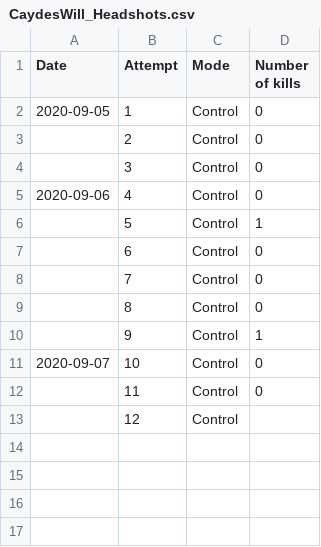
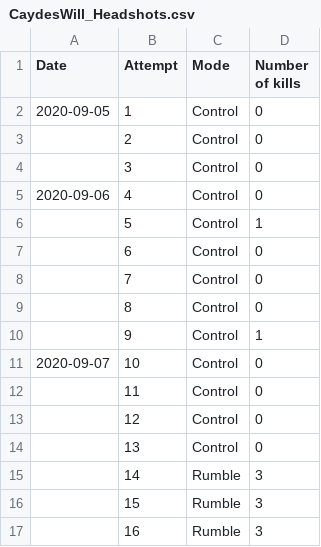
Before and after one commit to iMorpheus/DestinyPvPStories, a CSV file: CaydesWill_Headshots.csv, drawn as a sheet.

Commit message:
Update CaydesWill_Headshots.csv

```diff
--- a/CaydesWill_Headshots.csv
+++ b/CaydesWill_Headshots.csv
@@ -12,2 +12,6 @@ Date, Attempt, Mode, Number of kills
 ,11, Control, 0
-, 12, Control,
+,12, Control, 0
+,13, Control, 0
+,14, Rumble, 3
+,15, Rumble, 3
+,16, Rumble, 3
```
